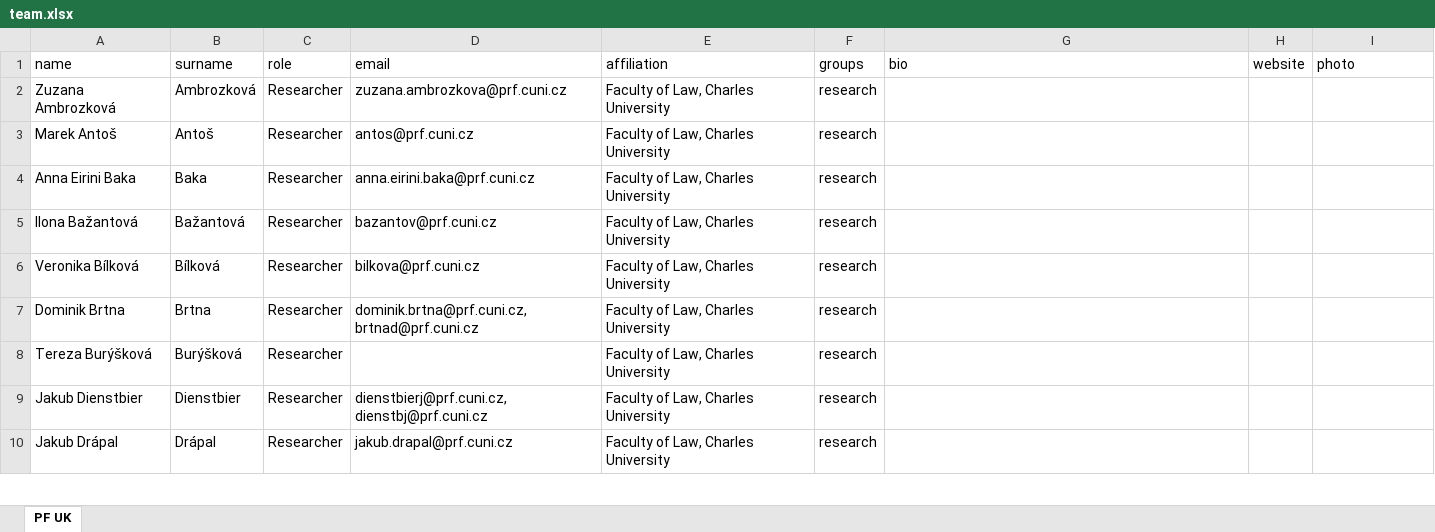
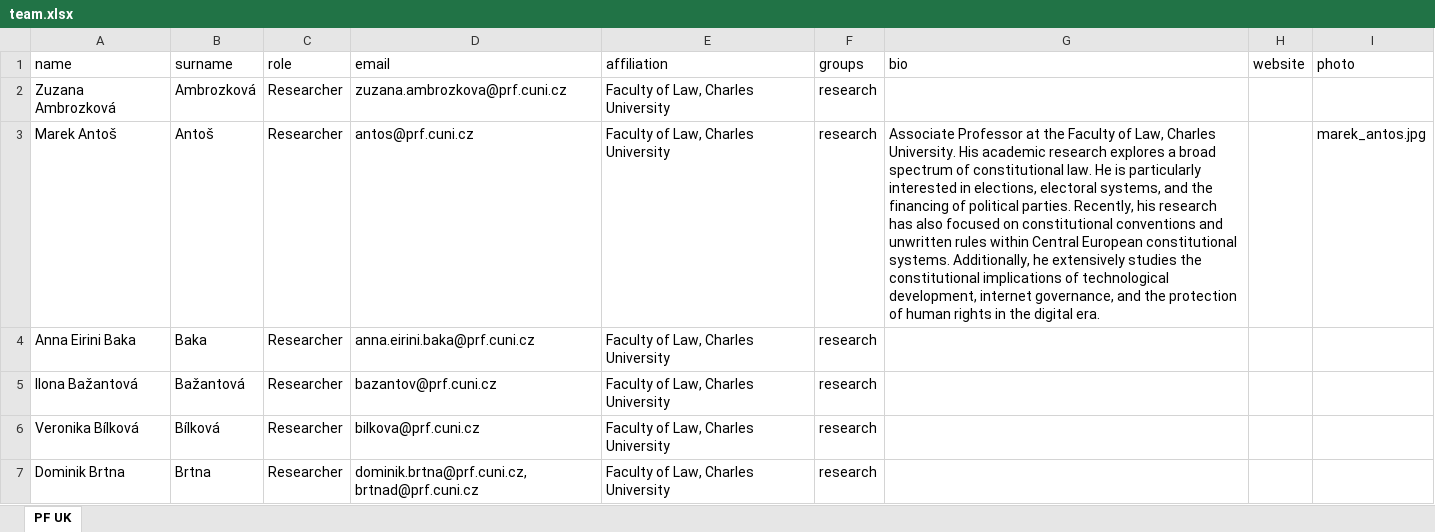
Before and after one commit to kpp-sketch/cios_website, an Excel workbook: public/team.xlsx, sheet PF UK, drawn as a sheet; only a part is shown; the shorter side is filled out with more unchanged rows; values as stored, in another font and other column widths than the file's, no borders; the diff names each change by its address in the sheet, - before the commit and + after, or states it on an @@ line.

```diff
--- a/public/team.xlsx (sheet PF UK)
+++ b/public/team.xlsx (sheet PF UK)
-G3: (empty)
+G3: Associate Professor at the Faculty of Law, Charles University. His academic research explores a broad spectrum of constitutional law. He is particularly interested in elections, electoral systems, and the financing of political parties. Recently, his research has also focused on constitutional conventions and unwritten rules within Central European constitutional systems. Additionally, he extensively studies the constitutional implications of technological development, internet governance, and the protection of human rights in the digital era.
-I3: (empty)
+I3: marek_antos.jpg
```
Also changed, not shown: 1 other file.
